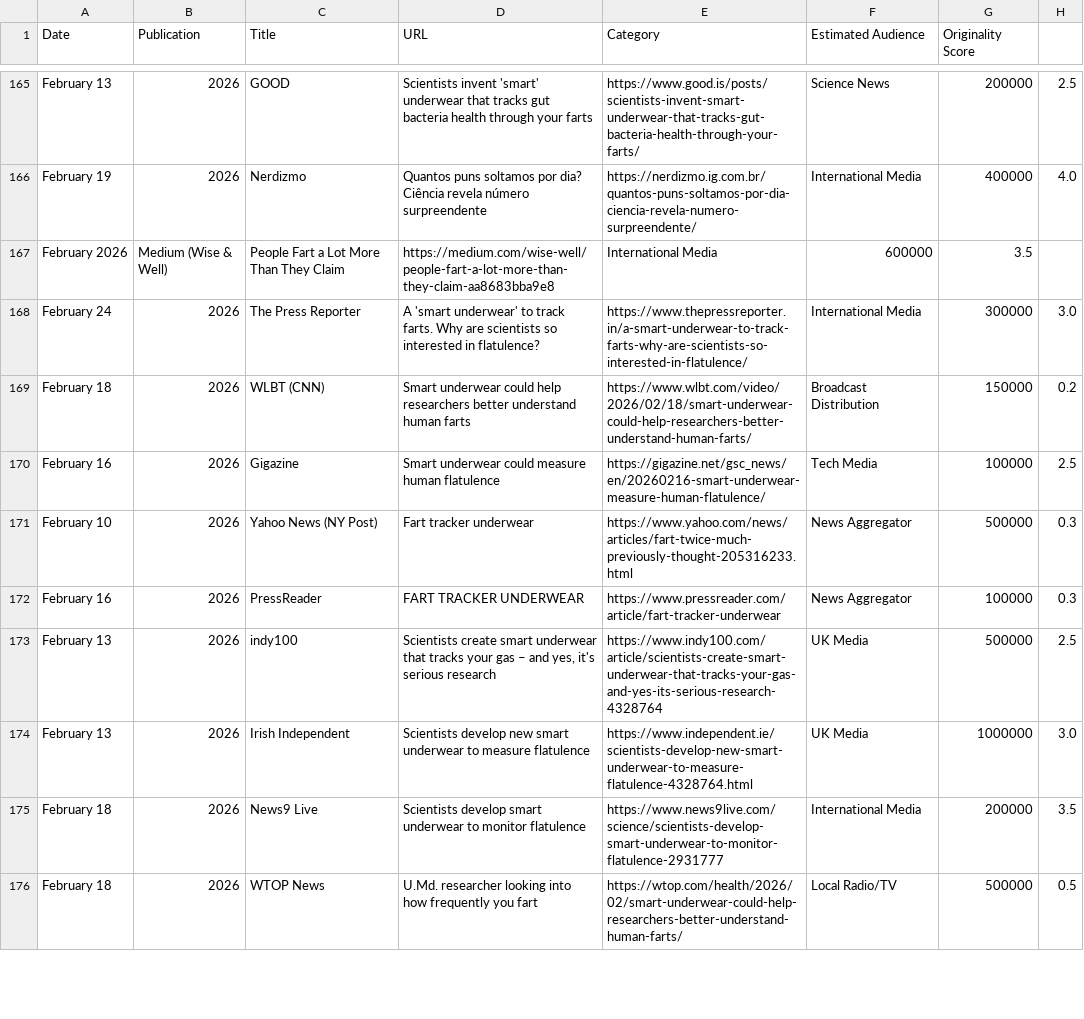
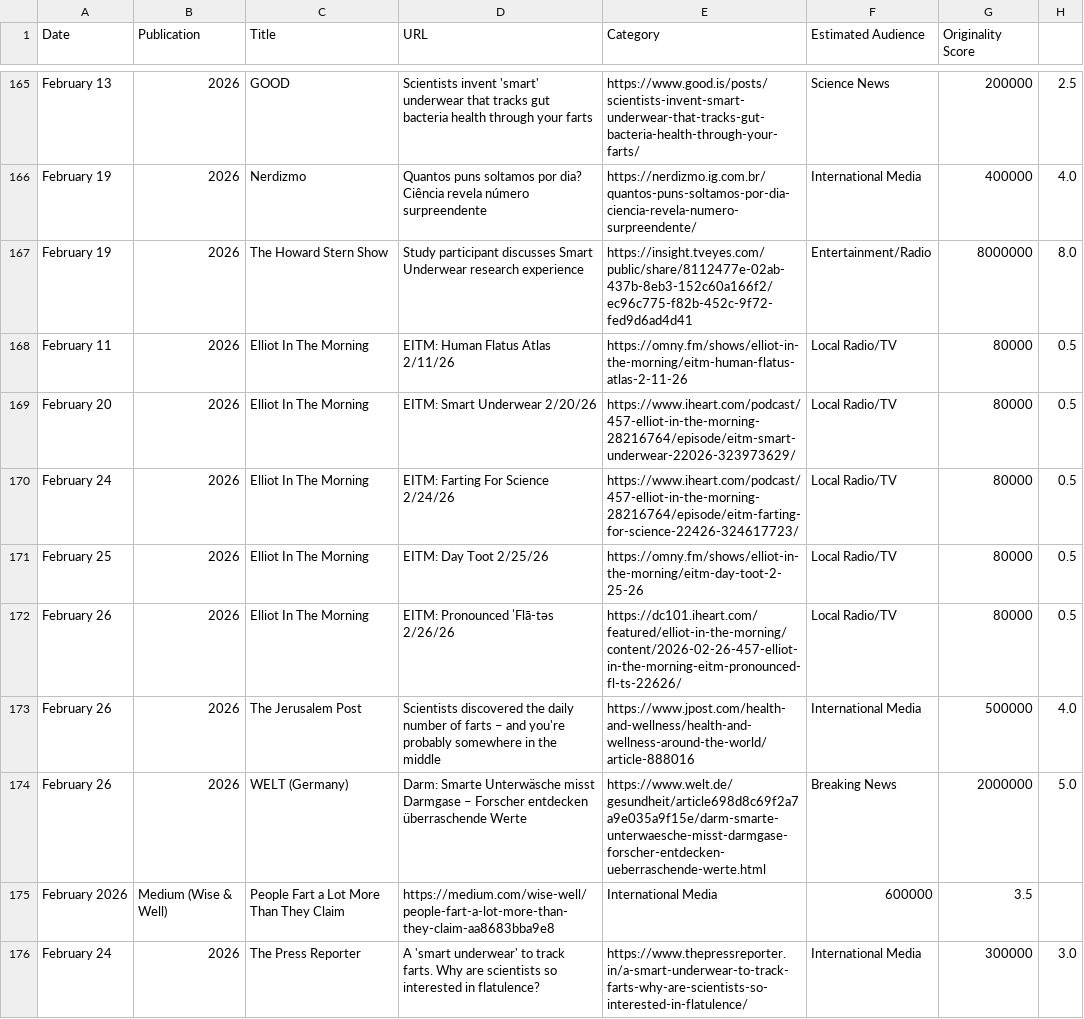
Before and after one commit to brantley-hall/human-flatus-atlas, a CSV file: media-coverage-with-scores.csv, drawn as a sheet; only a part is shown, gaps mark what is left out; the shorter side is filled out with more unchanged rows; the diff names each change by its address in the sheet, - before the commit and + after, or states it on an @@ line.

Commit message:
Update media coverage with enhanced badges and superlatives
- Add 2M+ Impact badges to WSJ and WELT with gradient styling and black text
- Update Scientific American to 'America's Oldest Continuously Published Magazine (179 years)'
- Update The Microbiologist to 'Premier Microbiology Magazine'
- Update New Scientist to 'World's Most Popular Weekly Science Publication'
- Add LinkedIn link to Christopher Mims quote in WSJ section
- Update National Capital Region coverage with DC101 station reach metrics
- Tighten Global Impact summary box layout
- Add WELT German coverage with translation
- Consolidate Elliot in The Morning segments on radio-tv-interviews.html
- Update media-coverage-with-scores.csv with latest coverage data

```diff
--- a/media-coverage-with-scores.csv
+++ b/media-coverage-with-scores.csv
+row 167: February 19 | 2026 | The Howard Stern Show | Study participant discusses Smart Underwear research experience | https://insight.tveyes.com/public/share/8112477e-02ab-437b-8eb3-152c60a166f2/ec96c775-f82b-452c-9f72-fed9d6ad4d41 | Entertainment/Radio | 8000000 | 8.0
+row 168: February 11 | 2026 | Elliot In The Morning | EITM: Human Flatus Atlas 2/11/26 | https://omny.fm/shows/elliot-in-the-morning/eitm-human-flatus-atlas-2-11-26 | Local Radio/TV | 80000 | 0.5
+row 169: February 20 | 2026 | Elliot In The Morning | EITM: Smart Underwear 2/20/26 | https://www.iheart.com/podcast/457-elliot-in-the-morning-28216764/episode/eitm-smart-underwear-22026-323973629/ | Local Radio/TV | 80000 | 0.5
+row 170: February 24 | 2026 | Elliot In The Morning | EITM: Farting For Science 2/24/26 | https://www.iheart.com/podcast/457-elliot-in-the-morning-28216764/episode/eitm-farting-for-science-22426-324617723/ | Local Radio/TV | 80000 | 0.5
+row 171: February 25 | 2026 | Elliot In The Morning | EITM: Day Toot 2/25/26 | https://omny.fm/shows/elliot-in-the-morning/eitm-day-toot-2-25-26 | Local Radio/TV | 80000 | 0.5
+row 172: February 26 | 2026 | Elliot In The Morning | EITM: Pronounced ˈFlā-təs 2/26/26 | https://dc101.iheart.com/featured/elliot-in-the-morning/content/2026-02-26-457-elliot-in-the-morning-eitm-pronounced-fl-ts-22626/ | Local Radio/TV | 80000 | 0.5
+row 173: February 26 | 2026 | The Jerusalem Post | Scientists discovered the daily number of farts – and you're probably somewhere in the middle | https://www.jpost.com/health-and-wellness/health-and-wellness-around-the-world/article-888016 | International Media | 500000 | 4.0
+row 174: February 26 | 2026 | WELT (Germany) | Darm: Smarte Unterwäsche misst Darmgase – Forscher entdecken überraschende Werte | https://www.welt.de/gesundheit/article698d8c69f2a7a9e035a9f15e/darm-smarte-unterwaesche-misst-darmgase-forscher-entdecken-ueberraschende-werte.html | Breaking News | 2000000 | 5.0
```
Also changed, not shown: 6 other files.
